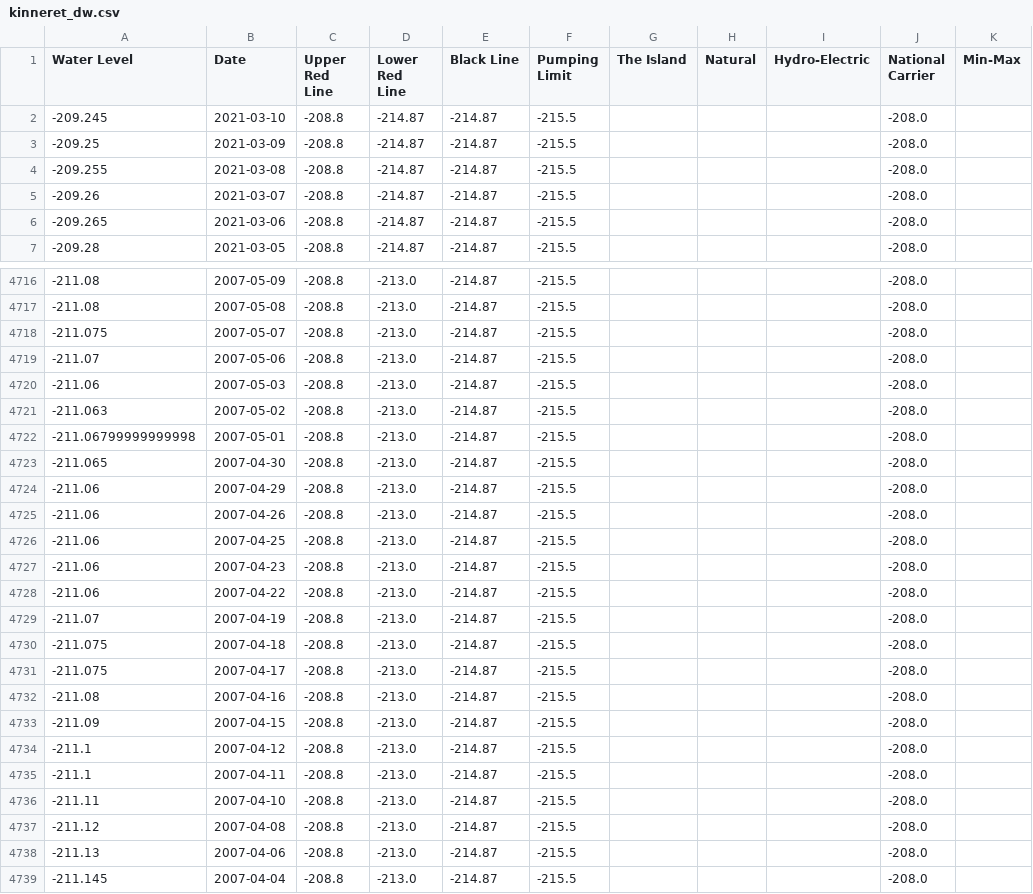
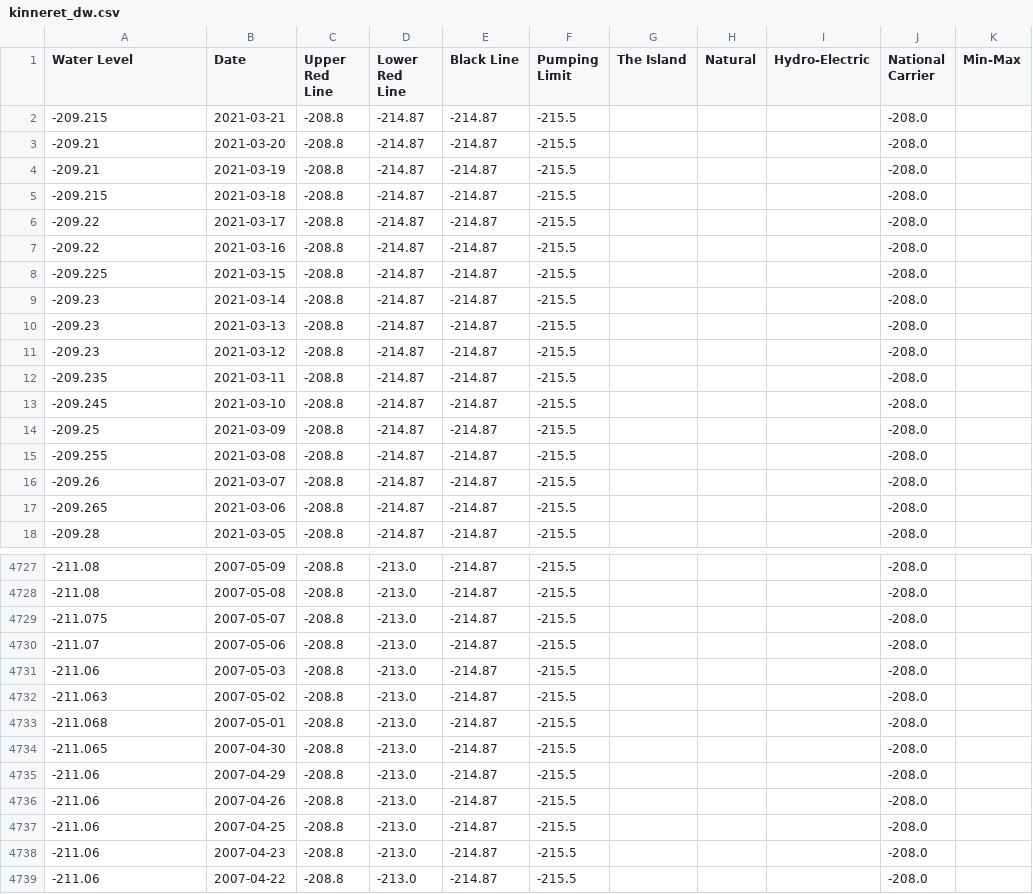
Before and after one commit to hareldunn/GIS_Repo, a CSV file: kinneret_dw.csv, drawn as a sheet; only a part is shown, gaps mark what is left out; the shorter side is filled out with more unchanged rows.

Commit message:
update 2021-03-21

```diff
--- a/kinneret_dw.csv
+++ b/kinneret_dw.csv
@@ -1,2 +1,13 @@
 Water Level,Date,Upper Red Line,Lower Red Line,Black Line,Pumping Limit,The Island,Natural,Hydro-Electric,National Carrier,Min-Max
+-209.215,2021-03-21,-208.8,-214.87,-214.87,-215.5,,,,-208.0,
+-209.21,2021-03-20,-208.8,-214.87,-214.87,-215.5,,,,-208.0,
+-209.21,2021-03-19,-208.8,-214.87,-214.87,-215.5,,,,-208.0,
+-209.215,2021-03-18,-208.8,-214.87,-214.87,-215.5,,,,-208.0,
+-209.22,2021-03-17,-208.8,-214.87,-214.87,-215.5,,,,-208.0,
+-209.22,2021-03-16,-208.8,-214.87,-214.87,-215.5,,,,-208.0,
+-209.225,2021-03-15,-208.8,-214.87,-214.87,-215.5,,,,-208.0,
+-209.23,2021-03-14,-208.8,-214.87,-214.87,-215.5,,,,-208.0,
+-209.23,2021-03-13,-208.8,-214.87,-214.87,-215.5,,,,-208.0,
+-209.23,2021-03-12,-208.8,-214.87,-214.87,-215.5,,,,-208.0,
+-209.235,2021-03-11,-208.8,-214.87,-214.87,-215.5,,,,-208.0,
 -209.245,2021-03-10,-208.8,-214.87,-214.87,-215.5,,,,-208.0,
@@ -4721,3 +4732,3 @@ Water Level,Date,Upper Red Line,Lower Red Line,Black Line,Pumping Limit,The Isla
 -211.063,2007-05-02,-208.8,-213.0,-214.87,-215.5,,,,-208.0,
--211.06799999999998,2007-05-01,-208.8,-213.0,-214.87,-215.5,,,,-208.0,
+-211.068,2007-05-01,-208.8,-213.0,-214.87,-215.5,,,,-208.0,
 -211.065,2007-04-30,-208.8,-213.0,-214.87,-215.5,,,,-208.0,
```
